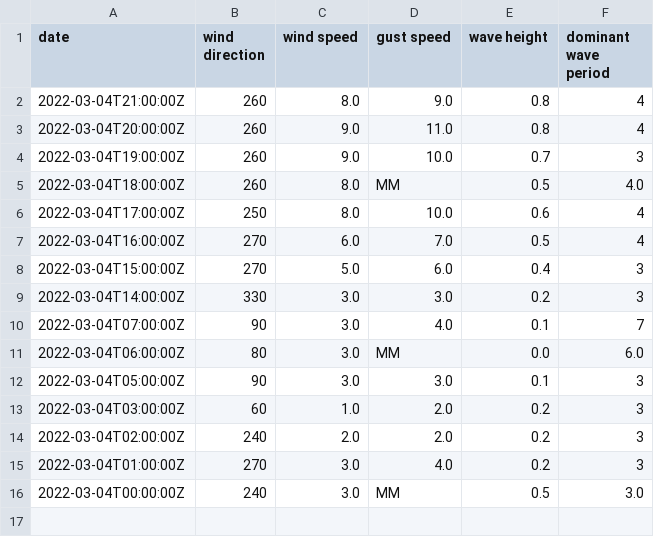
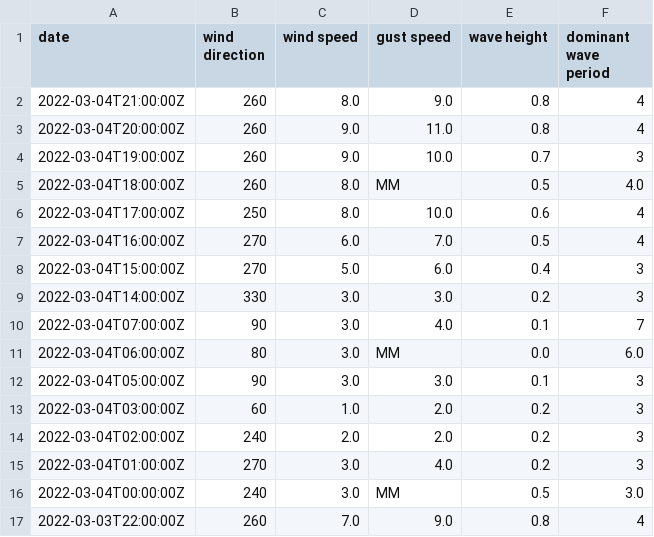
Before and after one commit to cyberdelia/halibut-bank, a CSV file: buoy.csv, drawn as a sheet.

Commit message:
Flat: latest data (2022-03-04T22:42:50.116Z) {   "date": "2022-03-04T22:42:50.116Z",   "files": [     {       "name": "buoy.csv",       "deltaBytes": 40,       "source": "https://www.ndbc.noaa.gov/data/realtime2/46146.txt"     },     {       "name": "buoy.tsv",       "deltaBytes": 0,       "source": "https://www.ndbc.noaa.gov/data/realtime2/46146.txt"     }   ] }

```diff
--- a/buoy.csv
+++ b/buoy.csv
@@ -16 +16,2 @@ date,wind direction,wind speed,gust speed,wave height,dominant wave period
 2022-03-04T00:00:00Z,240,3.0,MM,0.5,3.0
+2022-03-03T22:00:00Z,260,7.0,9.0,0.8,4
```
Also changed, not shown: buoy.tsv.
